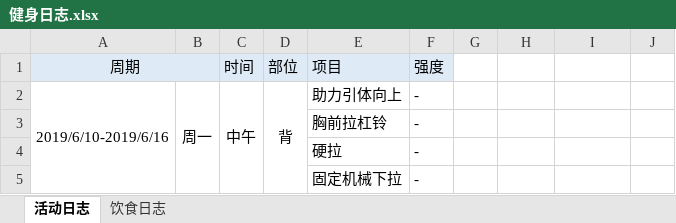
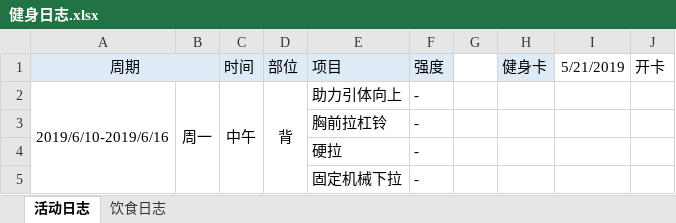
Before and after one commit to freemason0910/keep, an Excel workbook: 健身日志.xlsx, sheet 活动日志, drawn as a sheet; only a part is shown; values as stored, in another font and other column widths than the file's, no borders; the diff names each change by its address in the sheet, - before the commit and + after, or states it on an @@ line.

Commit message:
更新健身开卡日期

```diff
--- a/健身日志.xlsx (sheet 活动日志)
+++ b/健身日志.xlsx (sheet 活动日志)
-H1: (empty)
+H1: 健身卡
-H1 fill: none
+H1 fill: #DEEBF7
-I1: (empty)
+I1: 5/21/2019
-J1: (empty)
+J1: 开卡
```
